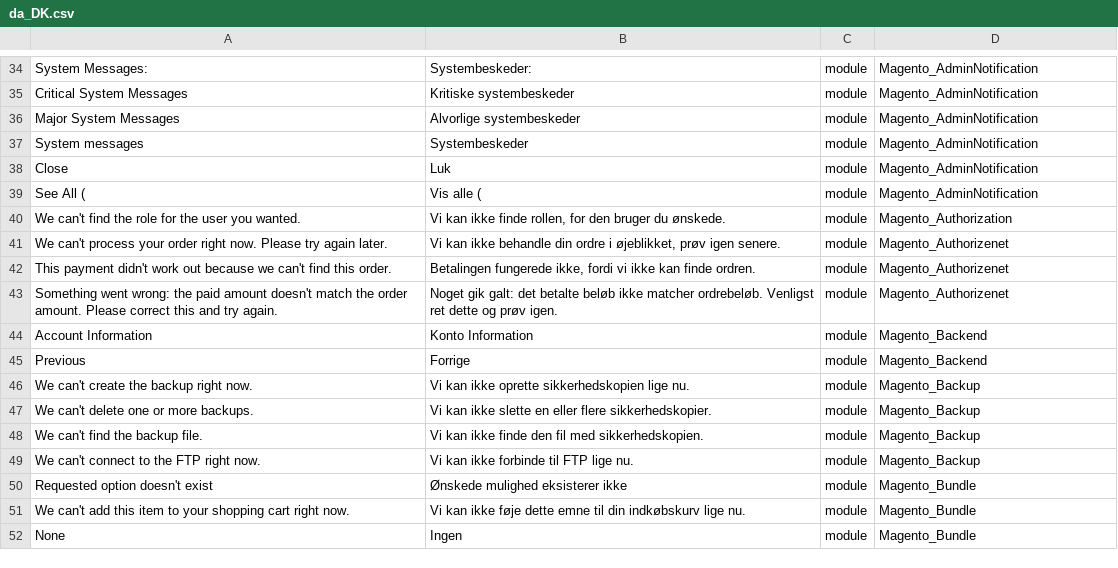
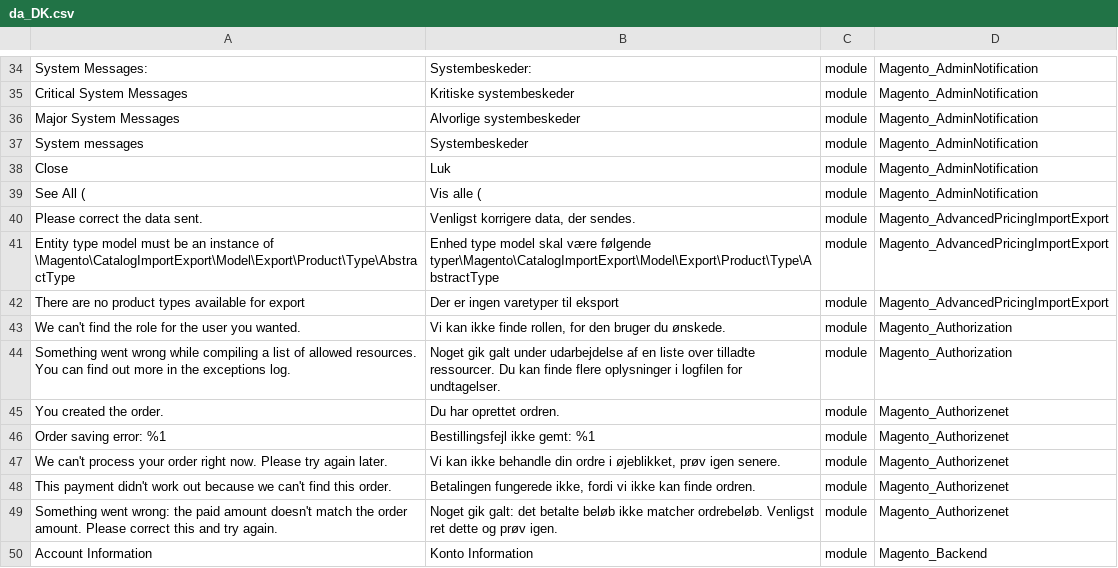
Before and after one commit to Magento2Translations/language_da_dk, a CSV file: da_DK.csv, drawn as a sheet; only a part is shown, gaps mark what is left out; the shorter side is filled out with more unchanged rows; the diff names each change by its address in the sheet, - before the commit and + after, or states it on an @@ line.

```diff
--- a/da_DK.csv
+++ b/da_DK.csv
+row 40: Please correct the data sent. | Venligst korrigere data, der sendes. | module | Magento_AdvancedPricingImportExport
+row 41: Entity type model must be an instance of \Magento\CatalogImportExport\Model\Export\Product\Type\AbstractType | Enhed type model skal være følgende typer\Magento\CatalogImportExport\Model\Export\Product\Type\AbstractType | module | Magento_AdvancedPricingImportExport
+row 42: There are no product types available for export | Der er ingen varetyper til eksport | module | Magento_AdvancedPricingImportExport
+row 44: Something went wrong while compiling a list of allowed resources. You can find out more in the exceptions log. | Noget gik galt under udarbejdelse af en liste over tilladte ressourcer. Du kan finde flere oplysninger i logfilen for undtagelser. | module | Magento_Authorization
+row 45: You created the order. | Du har oprettet ordren. | module | Magento_Authorizenet
+row 46: Order saving error: %1 | Bestillingsfejl ikke gemt: %1 | module | Magento_Authorizenet
```
Also changed, not shown: 1 other file.
